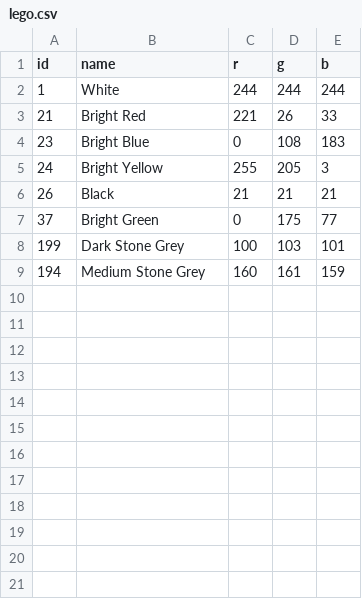
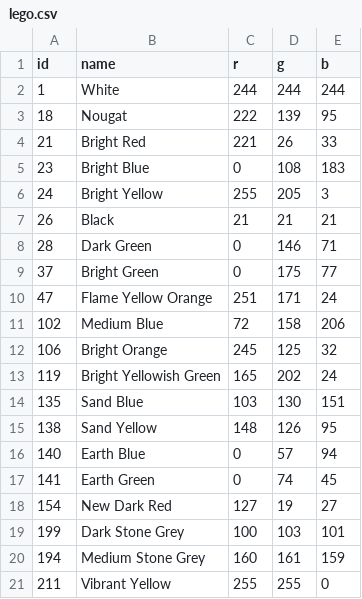
Before and after one commit to lindsaylandry/go-cross-stitch, a CSV file: palette/lego.csv, drawn as a sheet; only a part is shown; the diff covers the shown part only; the diff names each change by its address in the sheet, - before the commit and + after, or states it on an @@ line.

```diff
--- a/palette/lego.csv
+++ b/palette/lego.csv
+row 3: 18 | Nougat | 222 | 139 | 95
+row 8: 28 | Dark Green | 0 | 146 | 71
+row 10: 47 | Flame Yellow Orange | 251 | 171 | 24
+row 11: 102 | Medium Blue | 72 | 158 | 206
+row 12: 106 | Bright Orange | 245 | 125 | 32
+row 13: 119 | Bright Yellowish Green | 165 | 202 | 24
+row 14: 135 | Sand Blue | 103 | 130 | 151
+row 15: 138 | Sand Yellow | 148 | 126 | 95
+row 16: 140 | Earth Blue | 0 | 57 | 94
+row 17: 141 | Earth Green | 0 | 74 | 45
+row 18: 154 | New Dark Red | 127 | 19 | 27
+row 21: 211 | Vibrant Yellow | 255 | 255 | 0
```
Also changed, not shown: 10 added rows elsewhere in this file, 5 other files.
